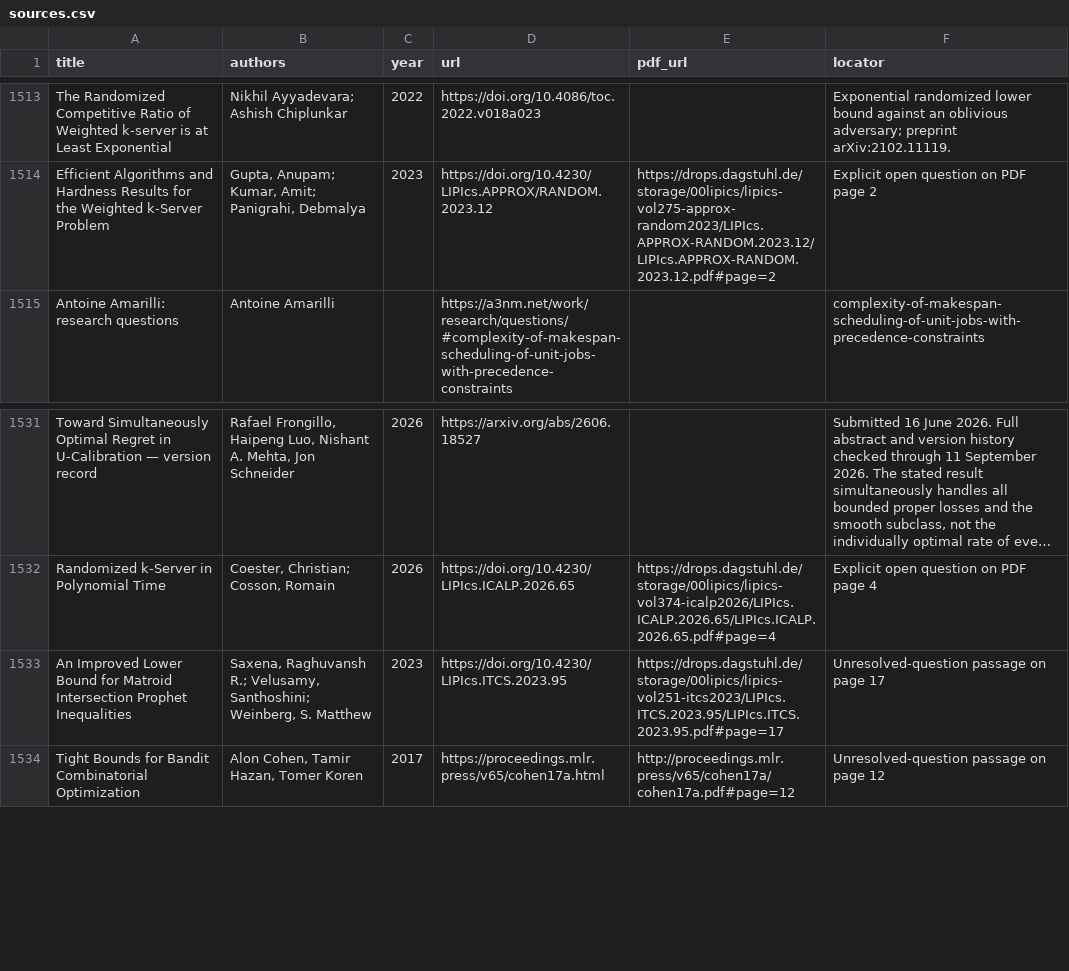
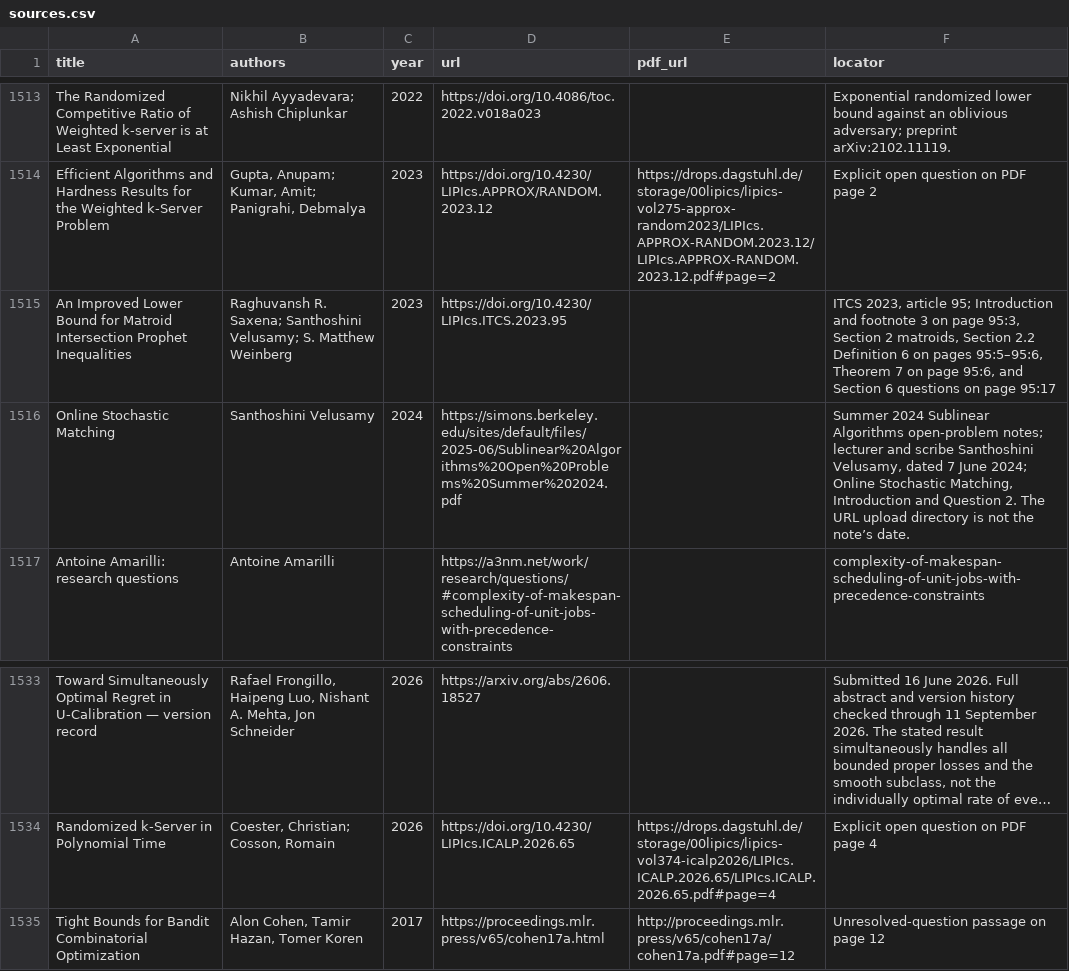
Before and after one commit to vaclavrozhon/atlas, a CSV file: sources.csv, drawn as a sheet; only a part is shown, gaps mark what is left out; long unchanged cells end in …; removed rows and columns are numbered as before the commit, all else as after; the diff names each change by its address in the sheet, - before the commit and + after, or states it on an @@ line.

```diff
--- a/sources.csv
+++ b/sources.csv
+row 1515: An Improved Lower Bound for Matroid Intersection Prophet Inequalities | Raghuvansh R. Saxena; Santhoshini Velusamy; S. Matthew Weinberg | 2023 | https://doi.org/10.4230/LIPIcs.ITCS.2023.95 |  | ITCS 2023, article 95; Introduction and footnote 3 on page 95:3, Section 2 matroids, Section 2.2 Definition 6 on pages 95:5–95:6, Theorem 7 on page 95:6, and Section 6 questions on page 95:17
+row 1516: Online Stochastic Matching | Santhoshini Velusamy | 2024 | https://simons.berkeley.edu/sites/default/files/2025-06/Sublinear%20Algorithms%20Open%20Problems%20Summer%202024.pdf |  | Summer 2024 Sublinear Algorithms open-problem notes; lecturer and scribe Santhoshini Velusamy, dated 7 June 2024; Online Stochastic Matching, Introduction and Question 2. The URL upload directory is not the note’s date.
-row 1533: An Improved Lower Bound for Matroid Intersection Prophet Inequalities | Saxena, Raghuvansh R.; Velusamy, Santhoshini; Weinberg, S. Matthew | 2023 | https://doi.org/10.4230/LIPIcs.ITCS.2023.95 | https://drops.dagstuhl.de/storage/00lipics/lipics-vol251-itcs2023/LIPIcs.ITCS.2023.95/LIPIcs.ITCS.2023.95.pdf#page=17 | Unresolved-question passage on page 17
```
Also changed, not shown: areas.csv, importance-ranking.csv, 11 other files.
